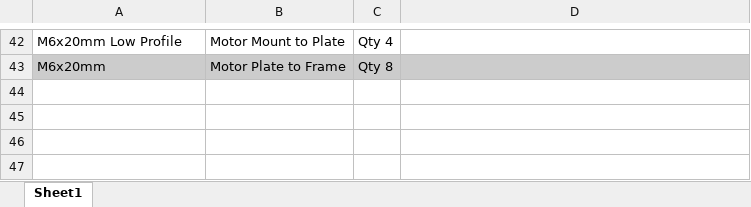
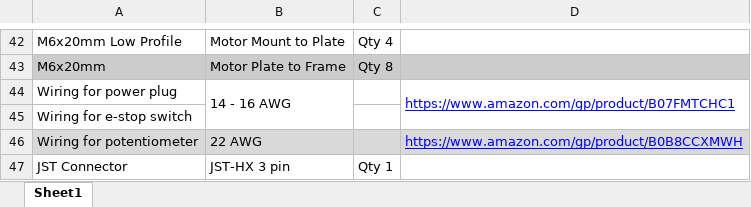
Before and after one commit to Number481/VirpilACE-VPForce-Mod, an Excel workbook: Virpil ACE VPForce Build List.xlsx, sheet Sheet1, drawn as a sheet; only a part is shown, gaps mark what is left out; values as stored, in another font and other column widths than the file's, no borders; charts and pictures not drawn; the diff names each change by its address in the sheet, - before the commit and + after, or states it on an @@ line.

Commit message:
Update Build List

```diff
--- a/Virpil ACE VPForce Build List.xlsx (sheet Sheet1)
+++ b/Virpil ACE VPForce Build List.xlsx (sheet Sheet1)
+row 44: Wiring for power plug | 14 - 16 AWG |  | https://www.amazon.com/gp/product/B07FMTCHC1
+row 45: Wiring for e-stop switch
+row 46: Wiring for potentiometer | 22 AWG |  | https://www.amazon.com/gp/product/B0B8CCXMWH
+row 47: JST Connector | JST-HX 3 pin | Qty 1
```
